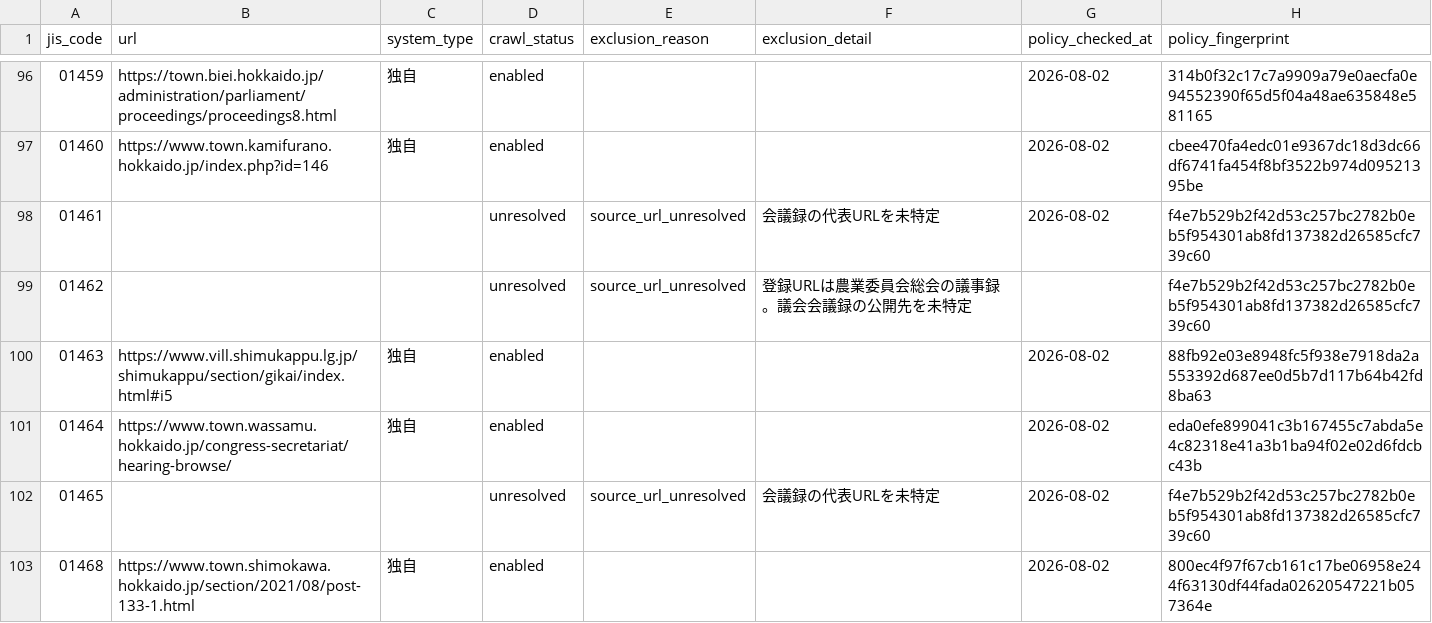
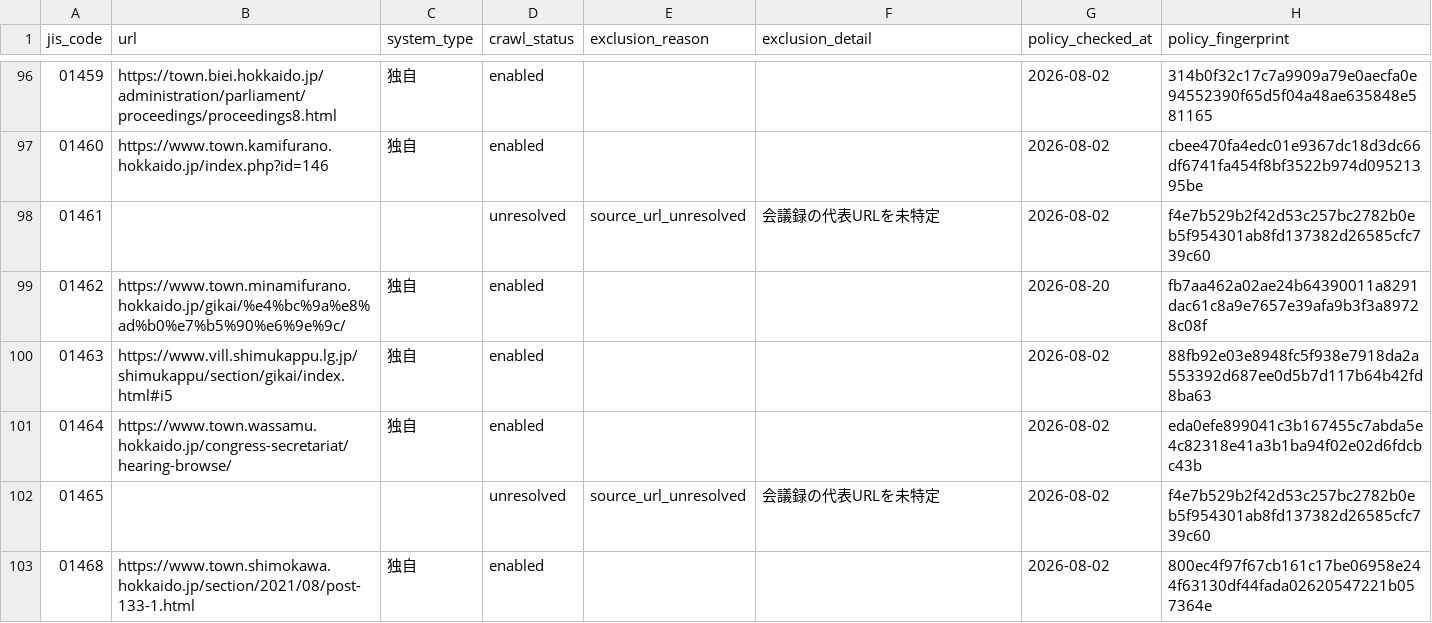
Before and after one commit to mimidesunya/miyabe-tools, a TSV file: data/municipalities/assembly_minutes_system_urls.tsv, drawn as a sheet; only a part is shown, gaps mark what is left out; the diff covers the shown part only.

```diff
--- a/data/municipalities/assembly_minutes_system_urls.tsv
+++ b/data/municipalities/assembly_minutes_system_urls.tsv
@@ -98,3 +98,3 @@ jis_code	url	system_type	crawl_status	exclusion_reason	exclusion_detail	policy_c
 01461			unresolved	source_url_unresolved	会議録の代表URLを未特定	2026-08-02	f4e7b529b2f42d53c257bc2782b0eb5f954301ab8fd137382d26585cfc739c60
-01462			unresolved	source_url_unresolved	登録URLは農業委員会総会の議事録。議会会議録の公開先を未特定		f4e7b529b2f42d53c257bc2782b0eb5f954301ab8fd137382d26585cfc739c60
+01462	https://www.town.minamifurano.hokkaido.jp/gikai/%e4%bc%9a%e8%ad%b0%e7%b5%90%e6%9e%9c/	独自	enabled			2026-08-20	fb7aa462a02ae24b64390011a8291dac61c8a9e7657e39afa9b3f3a89728c08f
 01463	https://www.vill.shimukappu.lg.jp/shimukappu/section/gikai/index.html#i5	独自	enabled			2026-08-02	88fb92e03e8948fc5f938e7918da2a553392d687ee0d5b7d117b64b42fd8ba63
```
Also changed, not shown: 147 edited cells elsewhere in this file, 3 other files.
